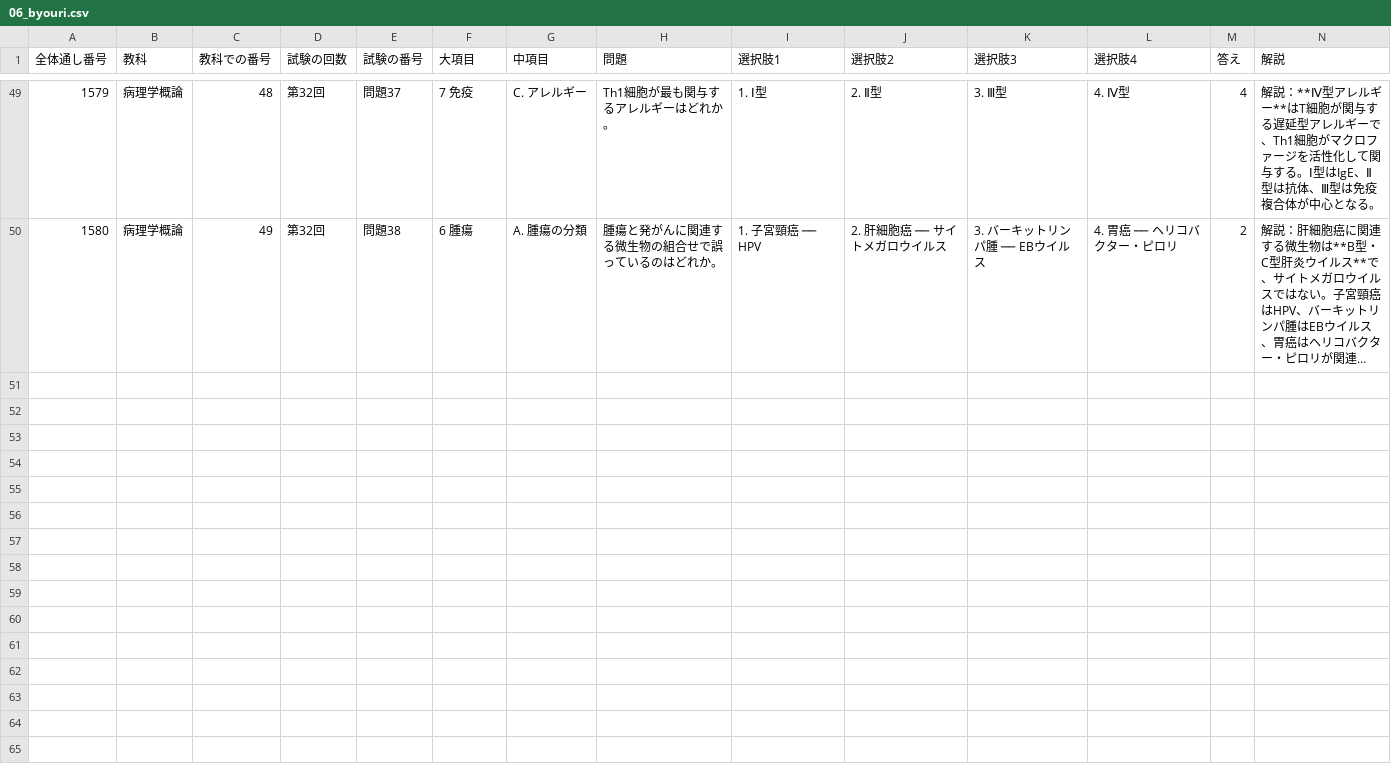
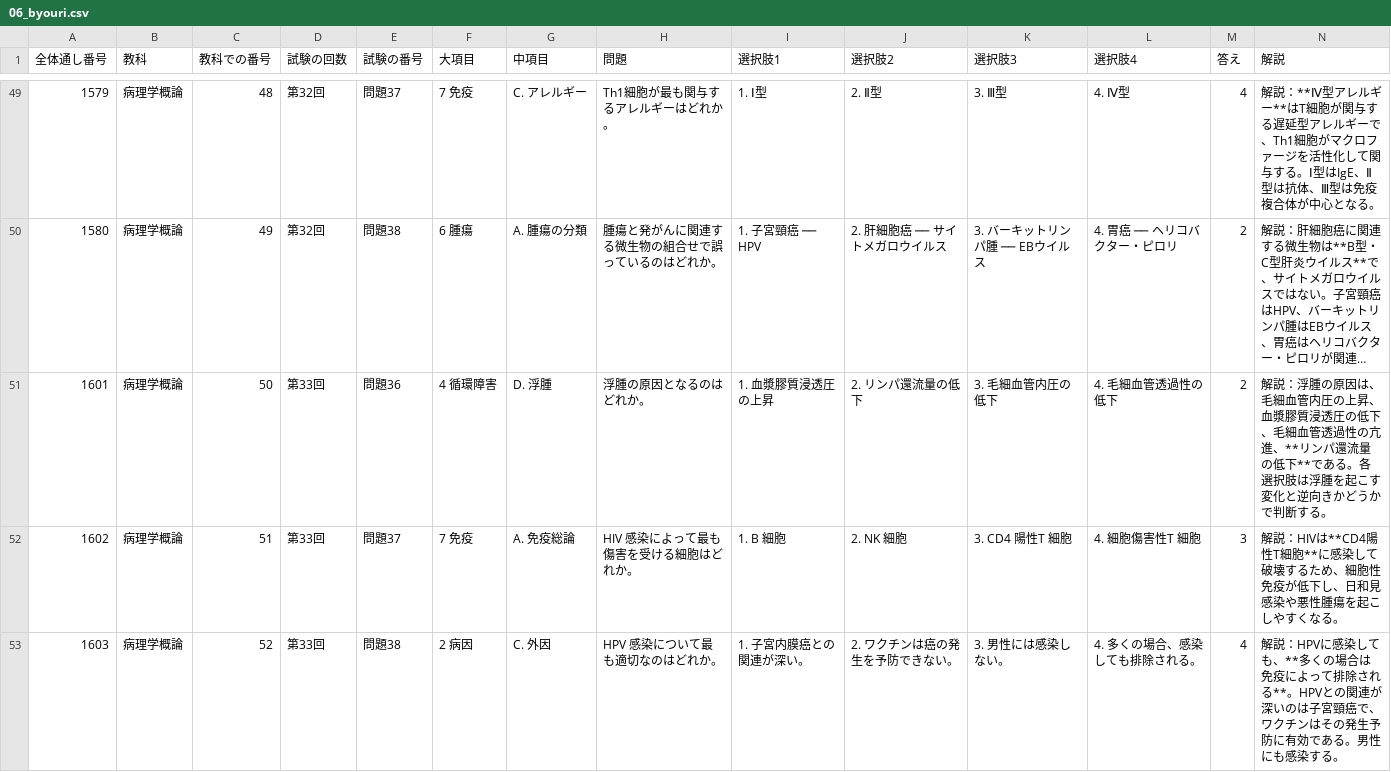
Before and after one commit to kaoman0079-ops/shinkyu_kokusitest, a CSV file: Csv/06_byouri.csv, drawn as a sheet; only a part is shown, gaps mark what is left out; long unchanged cells end in …; the diff names each change by its address in the sheet, - before the commit and + after, or states it on an @@ line.

```diff
--- a/Csv/06_byouri.csv
+++ b/Csv/06_byouri.csv
+row 51: 1601 | 病理学概論 | 50 | 第33回 | 問題36 | 4 循環障害 | D. 浮腫 | 浮腫の原因となるのはどれか。 | 1. 血漿膠質浸透圧の上昇 | 2. リンパ還流量の低下 | 3. 毛細血管内圧の低下 | 4. 毛細血管透過性の低下 | 2 | 解説：浮腫の原因は、毛細血管内圧の上昇、血漿膠質浸透圧の低下、毛細血管透過性の亢進、**リンパ還流量の低下**である。各選択肢は浮腫を起こす変化と逆向きかどうかで判断する。
+row 52: 1602 | 病理学概論 | 51 | 第33回 | 問題37 | 7 免疫 | A. 免疫総論 | HIV 感染によって最も傷害を受ける細胞はどれか。 | 1. B 細胞 | 2. NK 細胞 | 3. CD4 陽性T 細胞 | 4. 細胞傷害性T 細胞 | 3 | 解説：HIVは**CD4陽性T細胞**に感染して破壊するため、細胞性免疫が低下し、日和見感染や悪性腫瘍を起こしやすくなる。
+row 53: 1603 | 病理学概論 | 52 | 第33回 | 問題38 | 2 病因 | C. 外因 | HPV 感染について最も適切なのはどれか。 | 1. 子宮内膜癌との関連が深い。 | 2. ワクチンは癌の発生を予防できない。 | 3. 男性には感染しない。 | 4. 多くの場合、感染しても排除される。 | 4 | 解説：HPVに感染しても、**多くの場合は免疫によって排除される**。HPVとの関連が深いのは子宮頸癌で、ワクチンはその発生予防に有効である。男性にも感染する。
```
Also changed, not shown: Csv/03_houki.csv, Csv/04_kaibou.csv, 6 other files.
